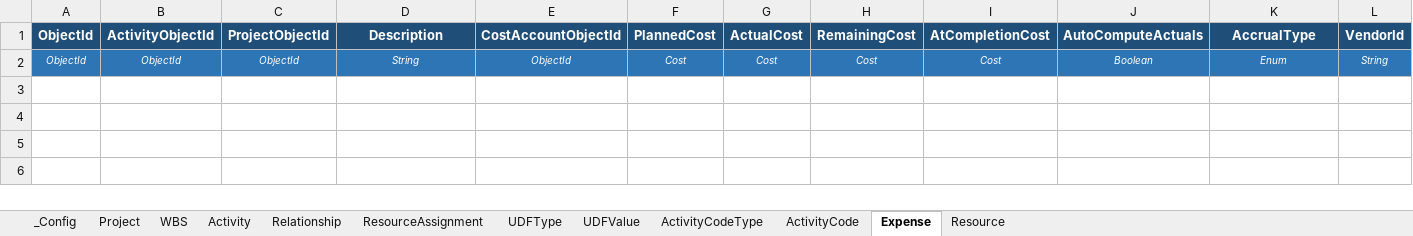
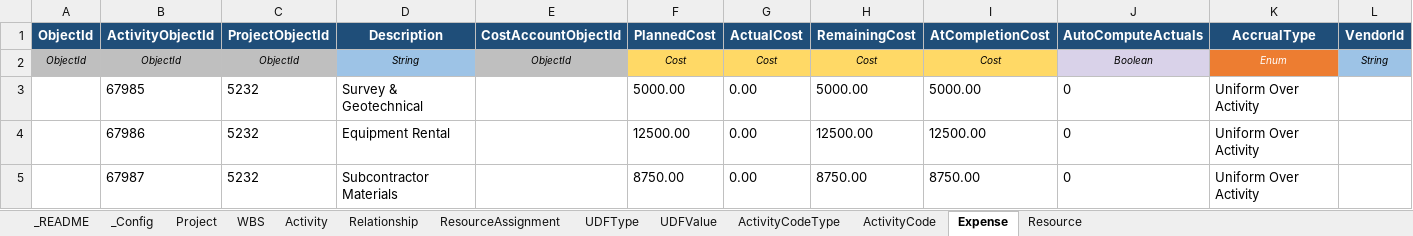
Before and after one commit to aalperkos/aurora-p6-excel-converter, an Excel workbook: P6_Import_Template.xlsx, sheet Expense, drawn as a sheet; values as stored, in another font and other column widths than the file's, no borders; the diff names each change by its address in the sheet, - before the commit and + after, or states it on an @@ line.

Commit message:
Improve template formatting and sample data
- Add _README sheet (first sheet) with usage guide, sheet descriptions,
  field type legend, and 3-pass import instructions
- Color-code row 2 by field type (Date=green, String=blue, Enum=orange,
  Cost/Duration=yellow, Lookup=pink, ObjectId=gray, Boolean=lavender)
- Add dropdown validation for all Enum columns (Activity, Relationship,
  Expense, Resource, ResourceAssignment, UDFValue, WBS, UDFType)
- Expand Activity sample to 10 rows, RA sample to 5 rows
- Add 3 realistic Expense sample rows with costs
- Add UDFValue fallback rows when reference has no Activity UDFs
- Freeze panes at row 3 on all data sheets

```diff
--- a/P6_Import_Template.xlsx (sheet Expense)
+++ b/P6_Import_Template.xlsx (sheet Expense)
+sheet tab: _README
-A2:C2 fill: #2E75B6
+A2:C2 fill: #BFBFBF
-A2:J2 text colour: #FFFFFF
+A2:J2 text colour: black
-D2 fill: #2E75B6
+D2 fill: #9DC3E6
-E2 fill: #2E75B6
+E2 fill: #BFBFBF
-F2:I2 fill: #2E75B6
+F2:I2 fill: #FFD966
-J2 fill: #2E75B6
+J2 fill: #D9D2E9
-K2 fill: #2E75B6
+K2 fill: #ED7D31
@@ L2 text colour: #FFFFFF → black, fill: #2E75B6 → #9DC3E6 @@
+row 3:  | 67985 | 5232 | Survey & Geotechnical |  | 5000.00 | 0.00 | 5000.00 | 5000.00 | 0 | Uniform Over Activity
+row 4:  | 67986 | 5232 | Equipment Rental |  | 12500.00 | 0.00 | 12500.00 | 12500.00 | 0 | Uniform Over Activity
+row 5:  | 67987 | 5232 | Subcontractor Materials |  | 8750.00 | 0.00 | 8750.00 | 8750.00 | 0 | Uniform Over Activity
```
Also changed, not shown: sheet Activity, sheet ResourceAssignment, sheet Relationship, sheet Project, sheet UDFValue, sheet Resource, 5 more sheets, 1 other file.
